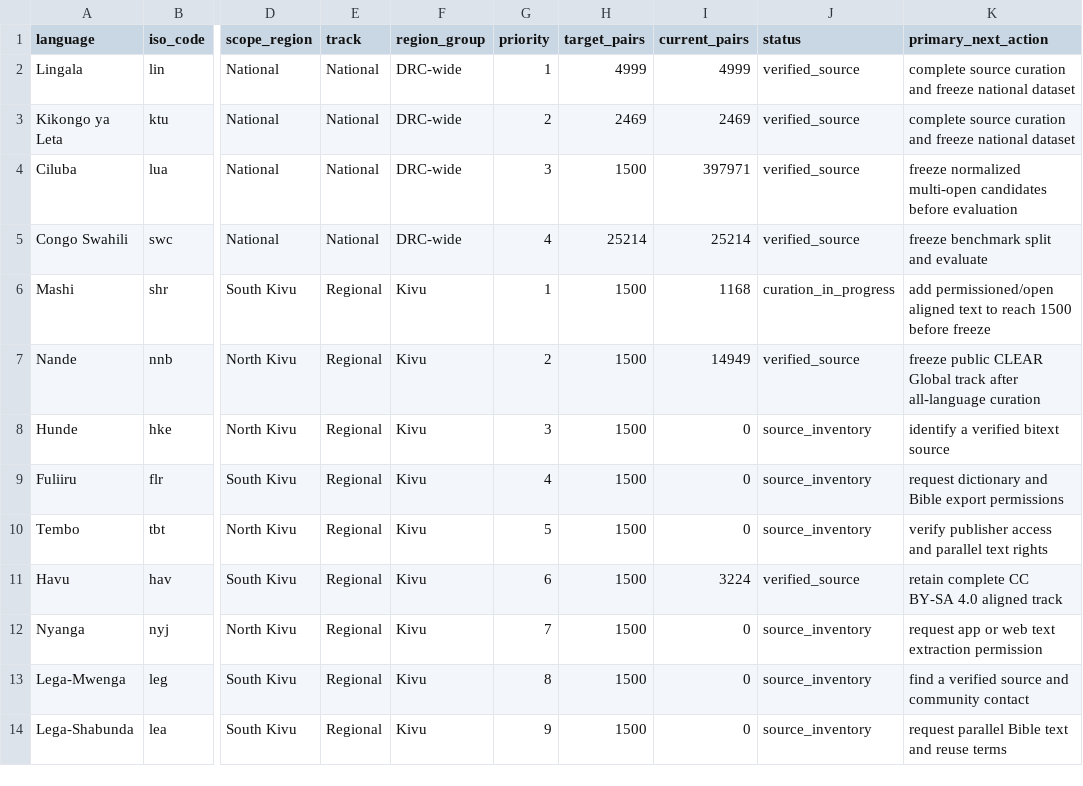
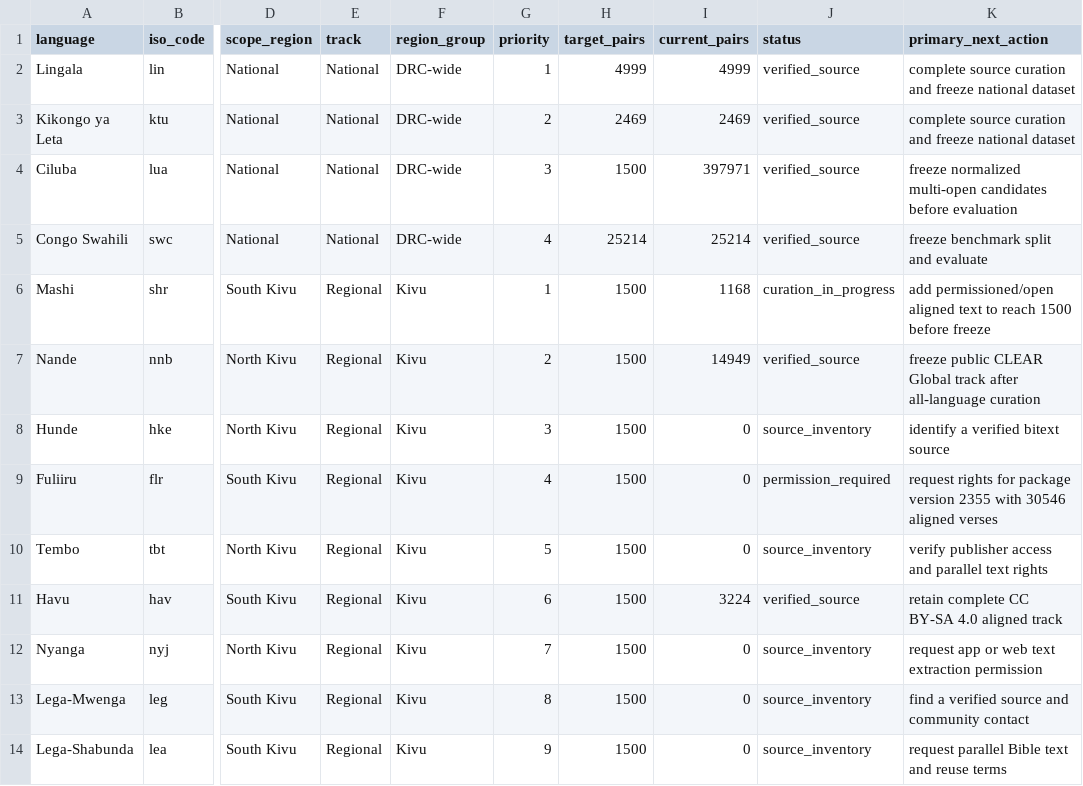
Before and after one commit to Ashuza11/CongoLangBench, a CSV file: registry/languages.csv, drawn as a sheet; only a part is shown, gaps mark what is left out; the diff names each change by its address in the sheet, - before the commit and + after, or states it on an @@ line.

```diff
--- a/registry/languages.csv
+++ b/registry/languages.csv
-J9 (status): source_inventory
+J9 (status): permission_required
-K9 (primary_next_action): request dictionary and Bible export permissions
+K9 (primary_next_action): request rights for package version 2355 with 30546 aligned verses
```
Also changed, not shown: registry/regional_candidates.csv, 3 other files.
